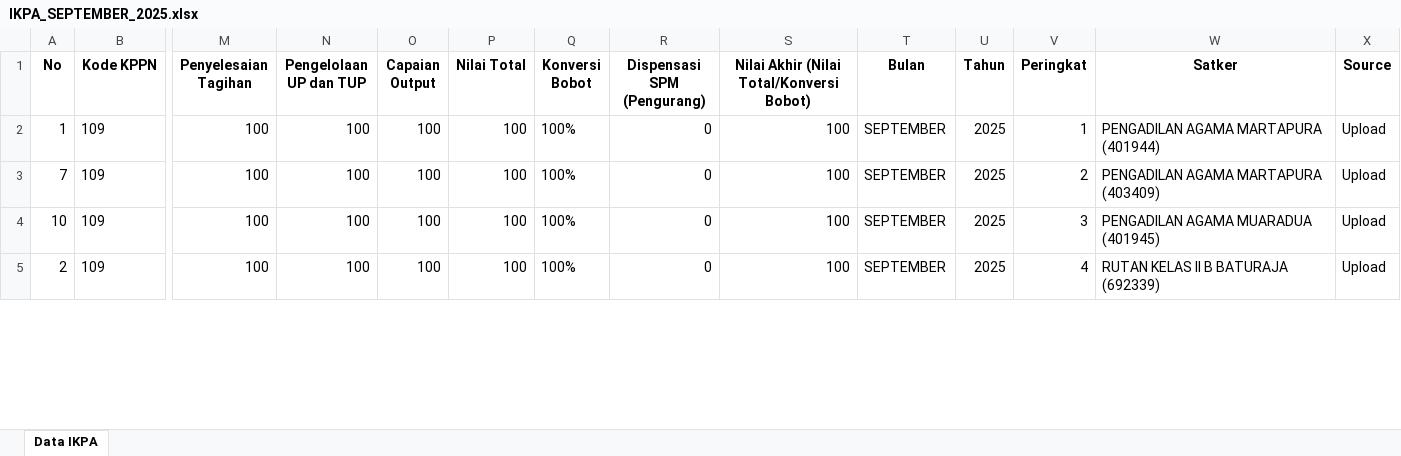
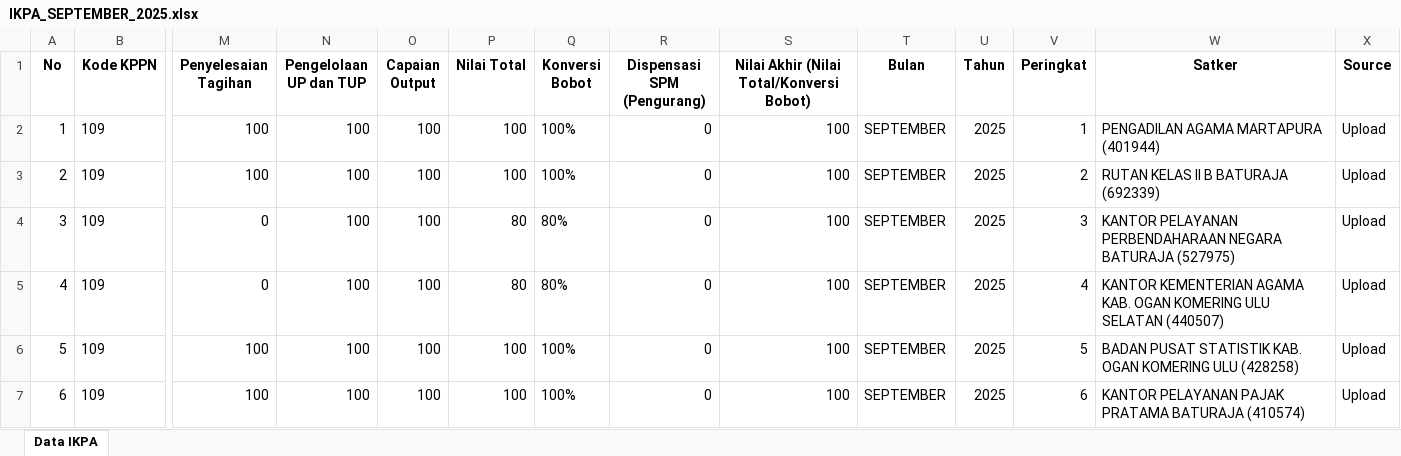
Before and after one commit to ameernoor/KinerjaKeuanganSatkerBaturaja, an Excel workbook: data/IKPA_SEPTEMBER_2025.xlsx, sheet Data IKPA, drawn as a sheet; only a part is shown, gaps mark what is left out; values as stored, in another font and other column widths than the file's, no borders; removed rows and columns are numbered as before the commit, all else as after; rows hold the shown columns only; the diff covers the shown part only; the diff names each change by its address in the sheet, - before the commit and + after, or states it on an @@ line.

Commit message:
Update IKPA_SEPTEMBER_2025.xlsx

```diff
--- a/data/IKPA_SEPTEMBER_2025.xlsx (sheet Data IKPA)
+++ b/data/IKPA_SEPTEMBER_2025.xlsx (sheet Data IKPA)
-row 3: 7 | 109 | 100 | 100 | 100 | 100 | 100% | 0 | 100 | SEPTEMBER | 2025 | 2 | PENGADILAN AGAMA MARTAPURA (403409) | Upload
-row 4: 10 | 109 | 100 | 100 | 100 | 100 | 100% | 0 | 100 | SEPTEMBER | 2025 | 3 | PENGADILAN AGAMA MUARADUA (401945) | Upload
-V3 (Peringkat): 4
+V3 (Peringkat): 2
+row 4: 3 | 109 | 0 | 100 | 100 | 80 | 80% | 0 | 100 | SEPTEMBER | 2025 | 3 | KANTOR PELAYANAN PERBENDAHARAAN NEGARA BATURAJA (527975) | Upload
+row 5: 4 | 109 | 0 | 100 | 100 | 80 | 80% | 0 | 100 | SEPTEMBER | 2025 | 4 | KANTOR KEMENTERIAN AGAMA KAB. OGAN KOMERING ULU SELATAN (440507) | Upload
+row 6: 5 | 109 | 100 | 100 | 100 | 100 | 100% | 0 | 100 | SEPTEMBER | 2025 | 5 | BADAN PUSAT STATISTIK KAB. OGAN KOMERING ULU (428258) | Upload
+row 7: 6 | 109 | 100 | 100 | 100 | 100 | 100% | 0 | 100 | SEPTEMBER | 2025 | 6 | KANTOR PELAYANAN PAJAK PRATAMA BATURAJA (410574) | Upload
```
Also changed, not shown: 2 added rows, 4 removed rows and 9 edited cells elsewhere in this sheet.
